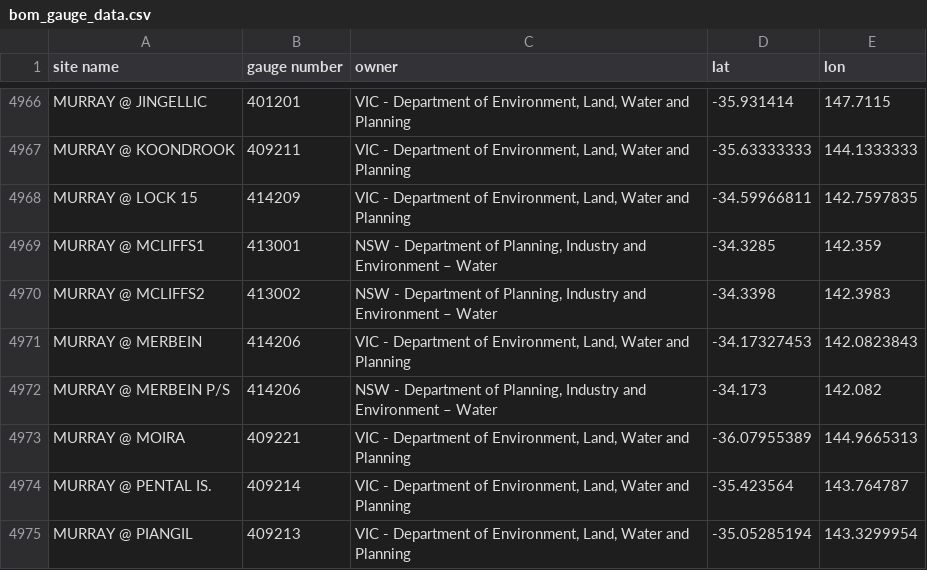
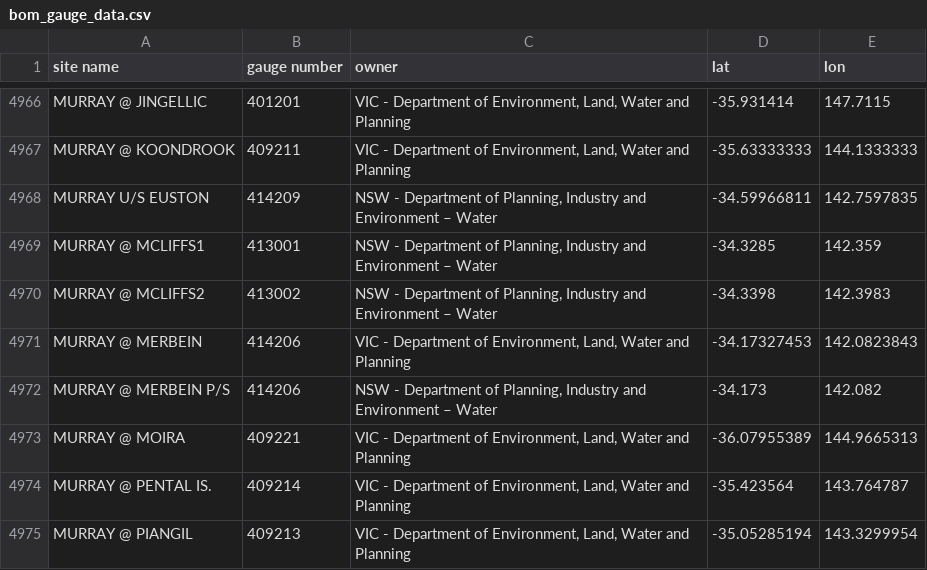
Before and after one commit to MDBAuth/MDBA_Gauge_Getter, a CSV file: mdba_gauge_getter/data/bom_gauge_data.csv, drawn as a sheet; only a part is shown, gaps mark what is left out.

Commit message:
Add error handling for no data return from API + Euston fix
Error handling added if API response does not contain 'traces' e.g. if no data exists for gauge/var. Update gauges data csv to fix U/S Euston (414209) to be assigned to NSW

```diff
--- a/mdba_gauge_getter/data/bom_gauge_data.csv
+++ b/mdba_gauge_getter/data/bom_gauge_data.csv
@@ -4967,3 +4967,3 @@ MURRAY @ JINGELLIC,401201,"VIC - Department of Environment, Land, Water and Plan
 MURRAY @ KOONDROOK,409211,"VIC - Department of Environment, Land, Water and Planning",-35.63333333,144.1333333
-MURRAY @ LOCK 15,414209,"VIC - Department of Environment, Land, Water and Planning",-34.59966811,142.7597835
+MURRAY U/S EUSTON,414209,"NSW - Department of Planning, Industry and Environment – Water",-34.59966811,142.7597835
 MURRAY @ MCLIFFS1,413001,"NSW - Department of Planning, Industry and Environment – Water",-34.3285,142.359
```
Also changed, not shown: 3 other files.
